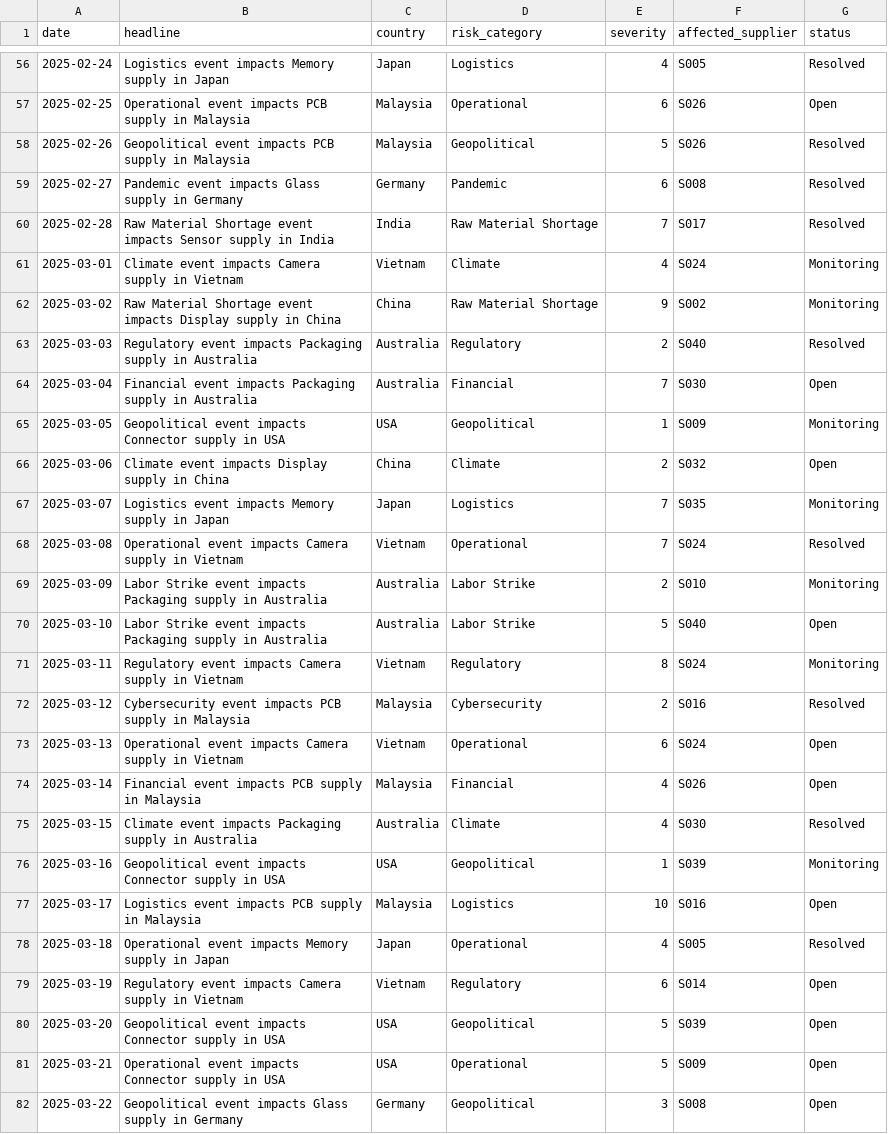
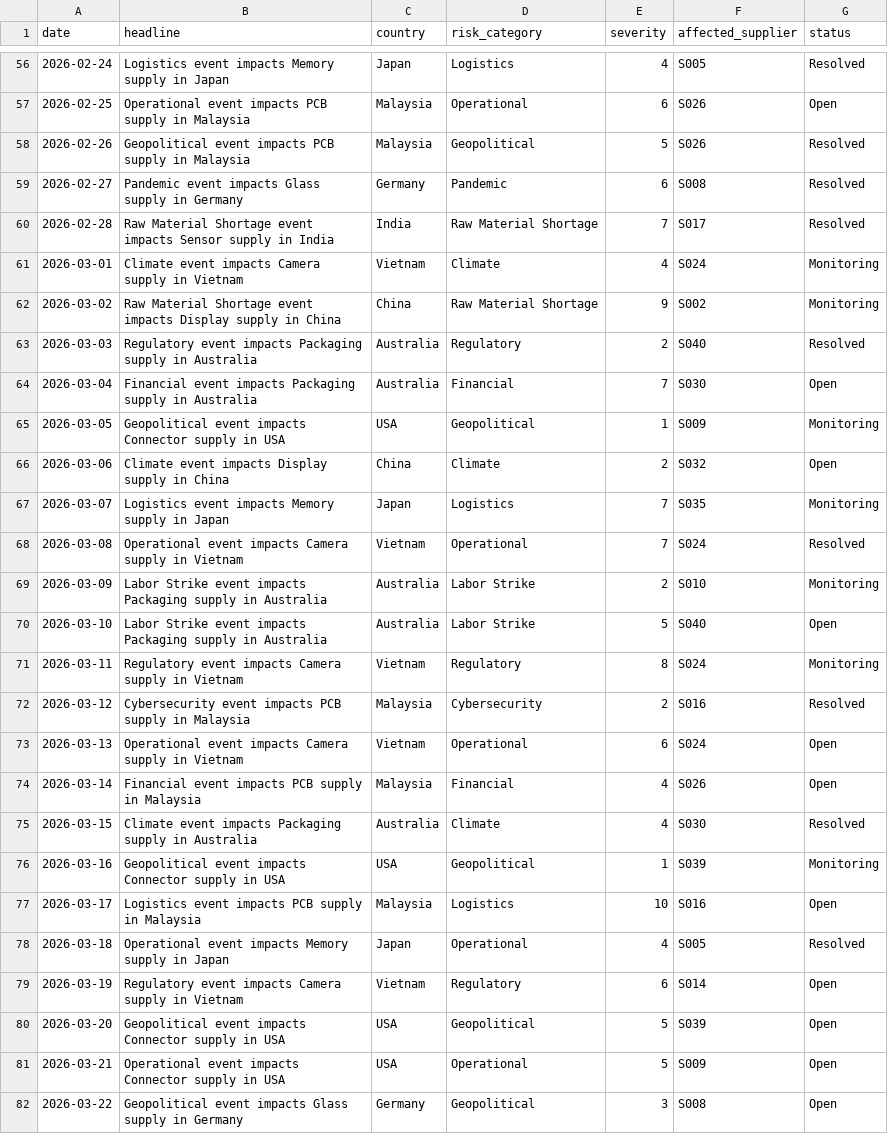
Before and after one commit to dipikachauhan/SupplyChain_AI, a CSV file: data/news_events.csv, drawn as a sheet; only a part is shown, gaps mark what is left out; the diff covers the shown part only.

```diff
--- a/data/news_events.csv
+++ b/data/news_events.csv
@@ -56,27 +56,27 @@ date,headline,country,risk_category,severity,affected_supplier,status
-2025-02-24,Logistics event impacts Memory supply in Japan,Japan,Logistics,4,S005,Resolved
-2025-02-25,Operational event impacts PCB supply in Malaysia,Malaysia,Operational,6,S026,Open
-2025-02-26,Geopolitical event impacts PCB supply in Malaysia,Malaysia,Geopolitical,5,S026,Resolved
-2025-02-27,Pandemic event impacts Glass supply in Germany,Germany,Pandemic,6,S008,Resolved
-2025-02-28,Raw Material Shortage event impacts Sensor supply in India,India,Raw Material Shortage,7,S017,Resolved
-2025-03-01,Climate event impacts Camera supply in Vietnam,Vietnam,Climate,4,S024,Monitoring
-2025-03-02,Raw Material Shortage event impacts Display supply in China,China,Raw Material Shortage,9,S002,Monitoring
-2025-03-03,Regulatory event impacts Packaging supply in Australia,Australia,Regulatory,2,S040,Resolved
-2025-03-04,Financial event impacts Packaging supply in Australia,Australia,Financial,7,S030,Open
-2025-03-05,Geopolitical event impacts Connector supply in USA,USA,Geopolitical,1,S009,Monitoring
-2025-03-06,Climate event impacts Display supply in China,China,Climate,2,S032,Open
-2025-03-07,Logistics event impacts Memory supply in Japan,Japan,Logistics,7,S035,Monitoring
-2025-03-08,Operational event impacts Camera supply in Vietnam,Vietnam,Operational,7,S024,Resolved
-2025-03-09,Labor Strike event impacts Packaging supply in Australia,Australia,Labor Strike,2,S010,Monitoring
-2025-03-10,Labor Strike event impacts Packaging supply in Australia,Australia,Labor Strike,5,S040,Open
-2025-03-11,Regulatory event impacts Camera supply in Vietnam,Vietnam,Regulatory,8,S024,Monitoring
-2025-03-12,Cybersecurity event impacts PCB supply in Malaysia,Malaysia,Cybersecurity,2,S016,Resolved
-2025-03-13,Operational event impacts Camera supply in Vietnam,Vietnam,Operational,6,S024,Open
-2025-03-14,Financial event impacts PCB supply in Malaysia,Malaysia,Financial,4,S026,Open
-2025-03-15,Climate event impacts Packaging supply in Australia,Australia,Climate,4,S030,Resolved
-2025-03-16,Geopolitical event impacts Connector supply in USA,USA,Geopolitical,1,S039,Monitoring
-2025-03-17,Logistics event impacts PCB supply in Malaysia,Malaysia,Logistics,10,S016,Open
-2025-03-18,Operational event impacts Memory supply in Japan,Japan,Operational,4,S005,Resolved
-2025-03-19,Regulatory event impacts Camera supply in Vietnam,Vietnam,Regulatory,6,S014,Open
-2025-03-20,Geopolitical event impacts Connector supply in USA,USA,Geopolitical,5,S039,Open
-2025-03-21,Operational event impacts Connector supply in USA,USA,Operational,5,S009,Open
-2025-03-22,Geopolitical event impacts Glass supply in Germany,Germany,Geopolitical,3,S008,Open
+2026-02-24,Logistics event impacts Memory supply in Japan,Japan,Logistics,4,S005,Resolved
+2026-02-25,Operational event impacts PCB supply in Malaysia,Malaysia,Operational,6,S026,Open
+2026-02-26,Geopolitical event impacts PCB supply in Malaysia,Malaysia,Geopolitical,5,S026,Resolved
+2026-02-27,Pandemic event impacts Glass supply in Germany,Germany,Pandemic,6,S008,Resolved
+2026-02-28,Raw Material Shortage event impacts Sensor supply in India,India,Raw Material Shortage,7,S017,Resolved
+2026-03-01,Climate event impacts Camera supply in Vietnam,Vietnam,Climate,4,S024,Monitoring
+2026-03-02,Raw Material Shortage event impacts Display supply in China,China,Raw Material Shortage,9,S002,Monitoring
+2026-03-03,Regulatory event impacts Packaging supply in Australia,Australia,Regulatory,2,S040,Resolved
+2026-03-04,Financial event impacts Packaging supply in Australia,Australia,Financial,7,S030,Open
+2026-03-05,Geopolitical event impacts Connector supply in USA,USA,Geopolitical,1,S009,Monitoring
+2026-03-06,Climate event impacts Display supply in China,China,Climate,2,S032,Open
+2026-03-07,Logistics event impacts Memory supply in Japan,Japan,Logistics,7,S035,Monitoring
+2026-03-08,Operational event impacts Camera supply in Vietnam,Vietnam,Operational,7,S024,Resolved
+2026-03-09,Labor Strike event impacts Packaging supply in Australia,Australia,Labor Strike,2,S010,Monitoring
+2026-03-10,Labor Strike event impacts Packaging supply in Australia,Australia,Labor Strike,5,S040,Open
+2026-03-11,Regulatory event impacts Camera supply in Vietnam,Vietnam,Regulatory,8,S024,Monitoring
+2026-03-12,Cybersecurity event impacts PCB supply in Malaysia,Malaysia,Cybersecurity,2,S016,Resolved
+2026-03-13,Operational event impacts Camera supply in Vietnam,Vietnam,Operational,6,S024,Open
+2026-03-14,Financial event impacts PCB supply in Malaysia,Malaysia,Financial,4,S026,Open
+2026-03-15,Climate event impacts Packaging supply in Australia,Australia,Climate,4,S030,Resolved
+2026-03-16,Geopolitical event impacts Connector supply in USA,USA,Geopolitical,1,S039,Monitoring
+2026-03-17,Logistics event impacts PCB supply in Malaysia,Malaysia,Logistics,10,S016,Open
+2026-03-18,Operational event impacts Memory supply in Japan,Japan,Operational,4,S005,Resolved
+2026-03-19,Regulatory event impacts Camera supply in Vietnam,Vietnam,Regulatory,6,S014,Open
+2026-03-20,Geopolitical event impacts Connector supply in USA,USA,Geopolitical,5,S039,Open
+2026-03-21,Operational event impacts Connector supply in USA,USA,Operational,5,S009,Open
+2026-03-22,Geopolitical event impacts Glass supply in Germany,Germany,Geopolitical,3,S008,Open
```
Also changed, not shown: 93 edited cells elsewhere in this file, 34 other files.
